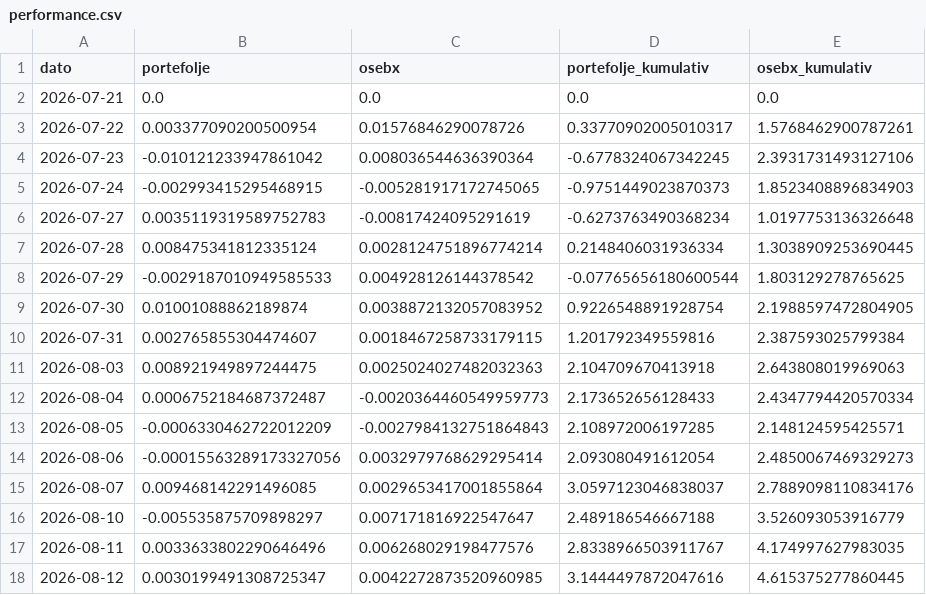
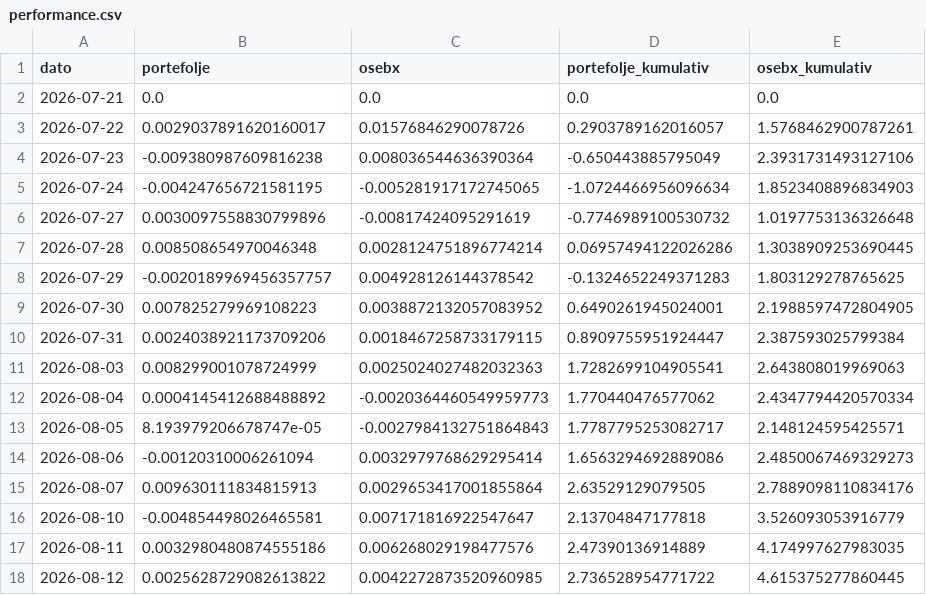
Before and after one commit to b-hand-cpu/modellportefolje, a CSV file: data/performance.csv, drawn as a sheet; only a part is shown; the diff covers the shown part only.

```diff
--- a/data/performance.csv
+++ b/data/performance.csv
@@ -2,17 +2,17 @@ dato,portefolje,osebx,portefolje_kumulativ,osebx_kumulativ
 2026-07-21,0.0,0.0,0.0,0.0
-2026-07-22,0.003377090200500954,0.01576846290078726,0.33770902005010317,1.5768462900787261
-2026-07-23,-0.010121233947861042,0.008036544636390364,-0.6778324067342245,2.3931731493127106
-2026-07-24,-0.002993415295468915,-0.005281917172745065,-0.9751449023870373,1.8523408896834903
-2026-07-27,0.0035119319589752783,-0.00817424095291619,-0.6273763490368234,1.0197753136326648
-2026-07-28,0.008475341812335124,0.0028124751896774214,0.2148406031936334,1.3038909253690445
-2026-07-29,-0.0029187010949585533,0.004928126144378542,-0.07765656180600544,1.803129278765625
-2026-07-30,0.01001088862189874,0.0038872132057083952,0.9226548891928754,2.1988597472804905
-2026-07-31,0.002765855304474607,0.0018467258733179115,1.201792349559816,2.387593025799384
-2026-08-03,0.008921949897244475,0.0025024027482032363,2.104709670413918,2.643808019969063
-2026-08-04,0.0006752184687372487,-0.0020364460549959773,2.173652656128433,2.4347794420570334
-2026-08-05,-0.0006330462722012209,-0.0027984132751864843,2.108972006197285,2.148124595425571
-2026-08-06,-0.00015563289173327056,0.0032979768629295414,2.093080491612054,2.4850067469329273
-2026-08-07,0.009468142291496085,0.0029653417001855864,3.0597123046838037,2.7889098110834176
-2026-08-10,-0.005535875709898297,0.007171816922547647,2.489186546667188,3.526093053916779
-2026-08-11,0.0033633802290646496,0.006268029198477576,2.8338966503911767,4.174997627983035
-2026-08-12,0.0030199491308725347,0.0042272873520960985,3.1444497872047616,4.615375277860445
+2026-07-22,0.0029037891620160017,0.01576846290078726,0.2903789162016057,1.5768462900787261
+2026-07-23,-0.009380987609816238,0.008036544636390364,-0.650443885795049,2.3931731493127106
+2026-07-24,-0.004247656721581195,-0.005281917172745065,-1.0724466956096634,1.8523408896834903
+2026-07-27,0.0030097558830799896,-0.00817424095291619,-0.7746989100530732,1.0197753136326648
+2026-07-28,0.008508654970046348,0.0028124751896774214,0.06957494122026286,1.3038909253690445
+2026-07-29,-0.0020189969456357757,0.004928126144378542,-0.1324652249371283,1.803129278765625
+2026-07-30,0.007825279969108223,0.0038872132057083952,0.6490261945024001,2.1988597472804905
+2026-07-31,0.0024038921173709206,0.0018467258733179115,0.8909755951924447,2.387593025799384
+2026-08-03,0.008299001078724999,0.0025024027482032363,1.7282699104905541,2.643808019969063
+2026-08-04,0.0004145412688488892,-0.0020364460549959773,1.770440476577062,2.4347794420570334
+2026-08-05,8.193979206678747e-05,-0.0027984132751864843,1.7787795253082717,2.148124595425571
+2026-08-06,-0.00120310006261094,0.0032979768629295414,1.6563294692889086,2.4850067469329273
+2026-08-07,0.009630111834815913,0.0029653417001855864,2.63529129079505,2.7889098110834176
+2026-08-10,-0.004854498026465581,0.007171816922547647,2.13704847177818,3.526093053916779
+2026-08-11,0.0032980480874555186,0.006268029198477576,2.47390136914889,4.174997627983035
+2026-08-12,0.0025628729082613822,0.0042272873520960985,2.736528954771722,4.615375277860445
```
Also changed, not shown: 1 added row and 16 edited cells elsewhere in this file, data/per_aksje.csv.
